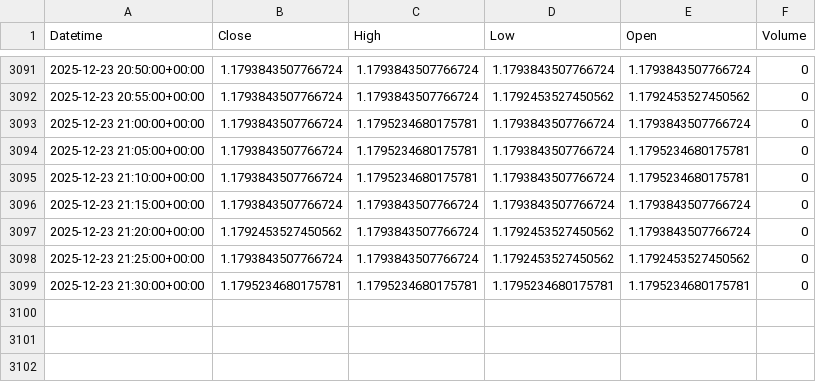
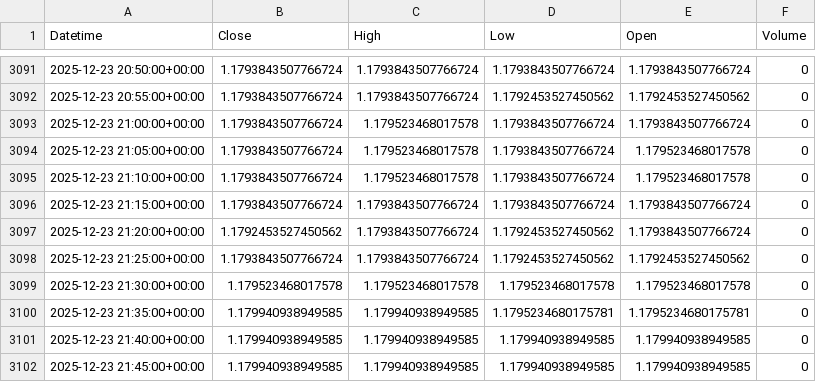
Before and after one commit to jsgaston82/IG-Trading, a CSV file: data/eurusd_5m.csv, drawn as a sheet; only a part is shown, gaps mark what is left out.

```diff
--- a/data/eurusd_5m.csv
+++ b/data/eurusd_5m.csv
@@ -3092,5 +3092,5 @@ Datetime,Close,High,Low,Open,Volume
 2025-12-23 20:55:00+00:00,1.1793843507766724,1.1793843507766724,1.1792453527450562,1.1792453527450562,0
-2025-12-23 21:00:00+00:00,1.1793843507766724,1.1795234680175781,1.1793843507766724,1.1793843507766724,0
-2025-12-23 21:05:00+00:00,1.1793843507766724,1.1795234680175781,1.1793843507766724,1.1795234680175781,0
-2025-12-23 21:10:00+00:00,1.1793843507766724,1.1795234680175781,1.1793843507766724,1.1795234680175781,0
+2025-12-23 21:00:00+00:00,1.1793843507766724,1.179523468017578,1.1793843507766724,1.1793843507766724,0
+2025-12-23 21:05:00+00:00,1.1793843507766724,1.179523468017578,1.1793843507766724,1.179523468017578,0
+2025-12-23 21:10:00+00:00,1.1793843507766724,1.179523468017578,1.1793843507766724,1.179523468017578,0
 2025-12-23 21:15:00+00:00,1.1793843507766724,1.1793843507766724,1.1793843507766724,1.1793843507766724,0
@@ -3098,2 +3098,5 @@ Datetime,Close,High,Low,Open,Volume
 2025-12-23 21:25:00+00:00,1.1793843507766724,1.1793843507766724,1.1792453527450562,1.1792453527450562,0
-2025-12-23 21:30:00+00:00,1.1795234680175781,1.1795234680175781,1.1795234680175781,1.1795234680175781,0
+2025-12-23 21:30:00+00:00,1.179523468017578,1.179523468017578,1.179523468017578,1.179523468017578,0
+2025-12-23 21:35:00+00:00,1.179940938949585,1.179940938949585,1.1795234680175781,1.1795234680175781,0
+2025-12-23 21:40:00+00:00,1.179940938949585,1.179940938949585,1.179940938949585,1.179940938949585,0
+2025-12-23 21:45:00+00:00,1.179940938949585,1.179940938949585,1.179940938949585,1.179940938949585,0
```
